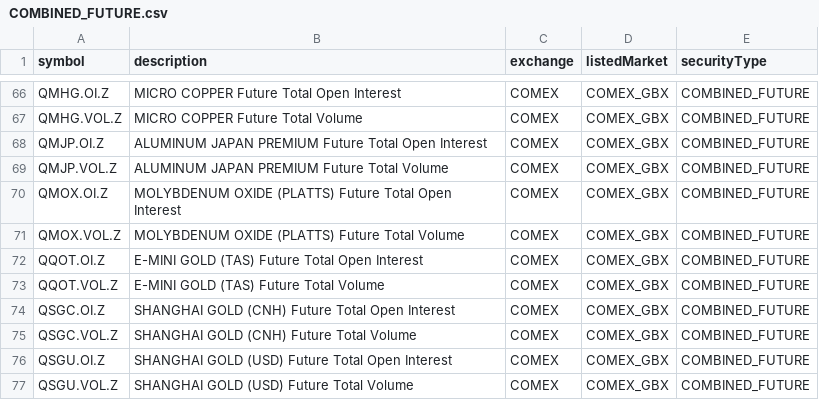
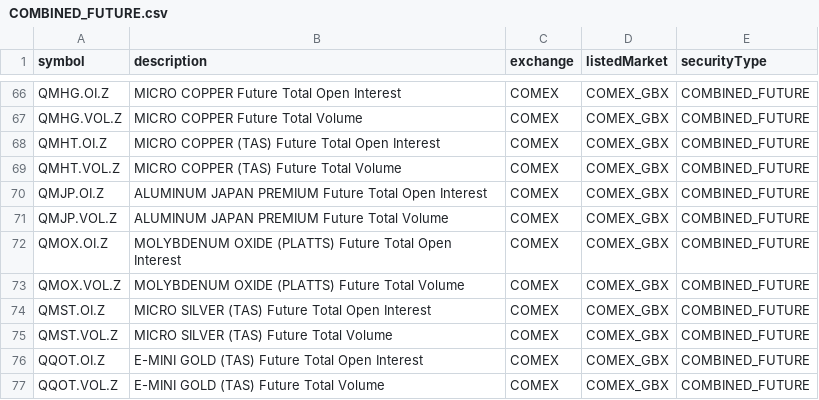
Before and after one commit to eigenkor/MarketForecaster-DTN-Symbol-Downloader, a CSV file: dtn_symbols/by_exchange/COMEX/COMBINED_FUTURE.csv, drawn as a sheet; only a part is shown, gaps mark what is left out; the shorter side is filled out with more unchanged rows.

```diff
--- a/dtn_symbols/by_exchange/COMEX/COMBINED_FUTURE.csv
+++ b/dtn_symbols/by_exchange/COMEX/COMBINED_FUTURE.csv
@@ -67,2 +67,4 @@ QMHG.OI.Z,MICRO COPPER Future Total Open Interest,COMEX,COMEX_GBX,COMBINED_FUTUR
 QMHG.VOL.Z,MICRO COPPER Future Total Volume,COMEX,COMEX_GBX,COMBINED_FUTURE
+QMHT.OI.Z,MICRO COPPER (TAS) Future Total Open Interest,COMEX,COMEX_GBX,COMBINED_FUTURE
+QMHT.VOL.Z,MICRO COPPER (TAS) Future Total Volume,COMEX,COMEX_GBX,COMBINED_FUTURE
 QMJP.OI.Z,ALUMINUM JAPAN PREMIUM Future Total Open Interest,COMEX,COMEX_GBX,COMBINED_FUTURE
@@ -71,2 +73,4 @@ QMOX.OI.Z,MOLYBDENUM OXIDE (PLATTS) Future Total Open Interest,COMEX,COMEX_GBX,C
 QMOX.VOL.Z,MOLYBDENUM OXIDE (PLATTS) Future Total Volume,COMEX,COMEX_GBX,COMBINED_FUTURE
+QMST.OI.Z,MICRO SILVER (TAS) Future Total Open Interest,COMEX,COMEX_GBX,COMBINED_FUTURE
+QMST.VOL.Z,MICRO SILVER (TAS) Future Total Volume,COMEX,COMEX_GBX,COMBINED_FUTURE
 QQOT.OI.Z,E-MINI GOLD (TAS) Future Total Open Interest,COMEX,COMEX_GBX,COMBINED_FUTURE
```
Also changed, not shown: dtn_symbols/by_exchange/ASXCM/FUTURE.csv, dtn_symbols/by_exchange/COMEX/FUTURE.csv, 5 other files.
